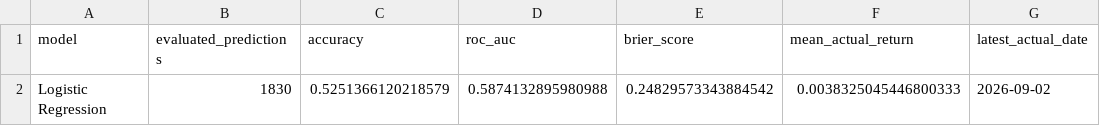
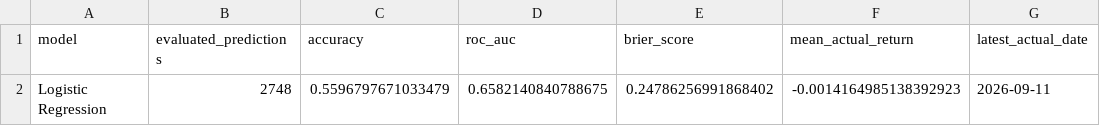
Before and after one commit to SeokcheonMoon/fate, a CSV file: data/metrics/prediction_performance_summary.csv, drawn as a sheet; removed rows and columns are numbered as before the commit, all else as after; the diff names each change by its address in the sheet, - before the commit and + after, or states it on an @@ line.

```diff
--- a/data/metrics/prediction_performance_summary.csv
+++ b/data/metrics/prediction_performance_summary.csv
-row 2: Logistic Regression | 1830 | 0.5251366120218579 | 0.5874132895980988 | 0.24829573343884542 | 0.0038325045446800333 | 2026-09-02
+row 2: Logistic Regression | 2748 | 0.5596797671033479 | 0.6582140840788675 | 0.24786256991868402 | -0.0014164985138392923 | 2026-09-11
```
Also changed, not shown: data/metrics/prediction_calibration.csv, data/metrics/prediction_performance_daily.csv, 7 other files.
